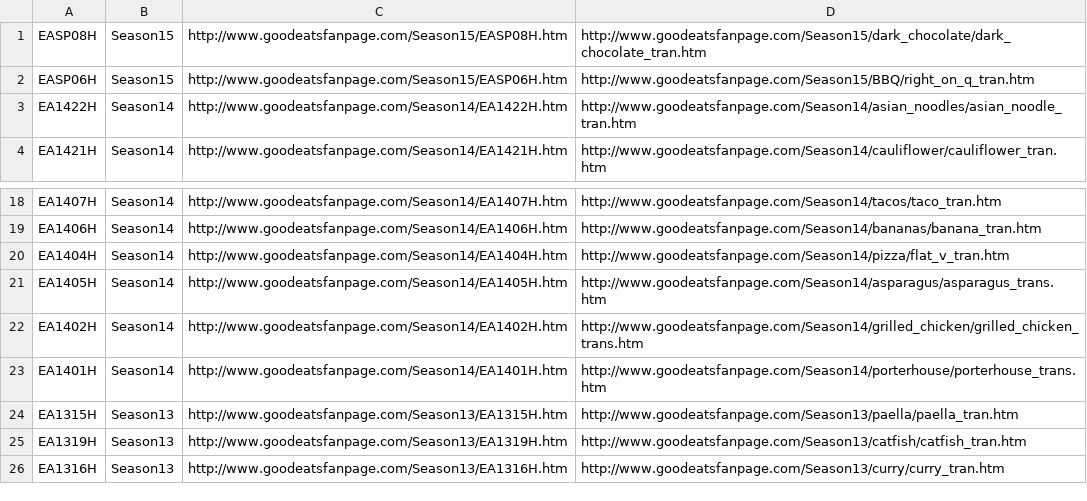
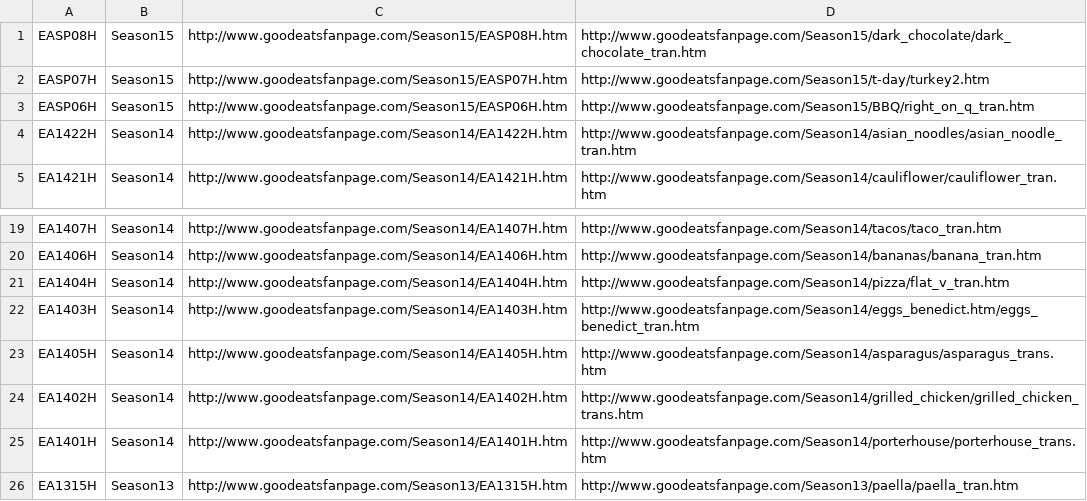
Before and after one commit to kartikadur/infoVizProject, a CSV file: Data/goodEatsLinks.csv, drawn as a sheet; only a part is shown, gaps mark what is left out; the shorter side is filled out with more unchanged rows; the diff names each change by its address in the sheet, - before the commit and + after, or states it on an @@ line.

Commit message:
data storage in unicode bytes, data collection finally complete. TODO: clean data and create info objects

```diff
--- a/Data/goodEatsLinks.csv
+++ b/Data/goodEatsLinks.csv
+row 2: EASP07H | Season15 | http://www.goodeatsfanpage.com/Season15/EASP07H.htm | http://www.goodeatsfanpage.com/Season15/t-day/turkey2.htm
+row 22: EA1403H | Season14 | http://www.goodeatsfanpage.com/Season14/EA1403H.htm | http://www.goodeatsfanpage.com/Season14/eggs_benedict.htm/eggs_benedict_tran.htm
```
Also changed, not shown: 5 other files.
